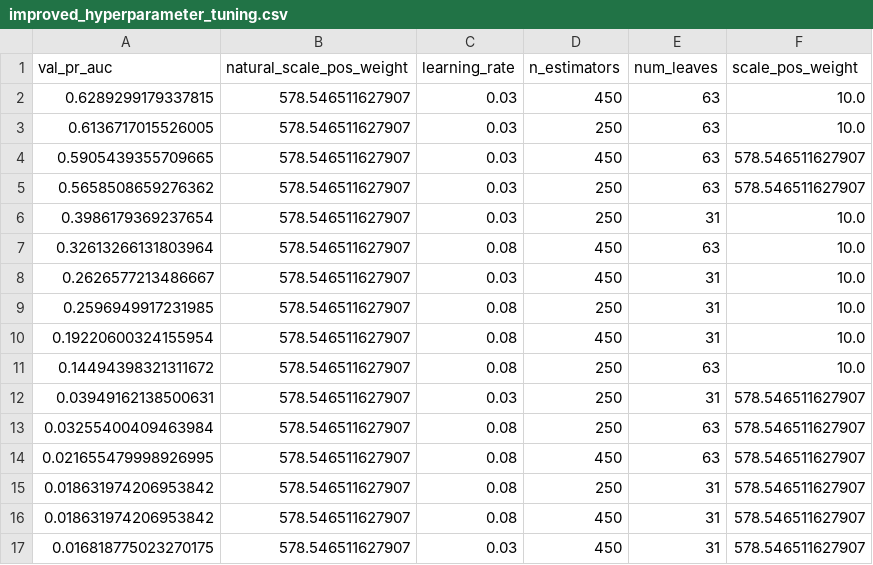
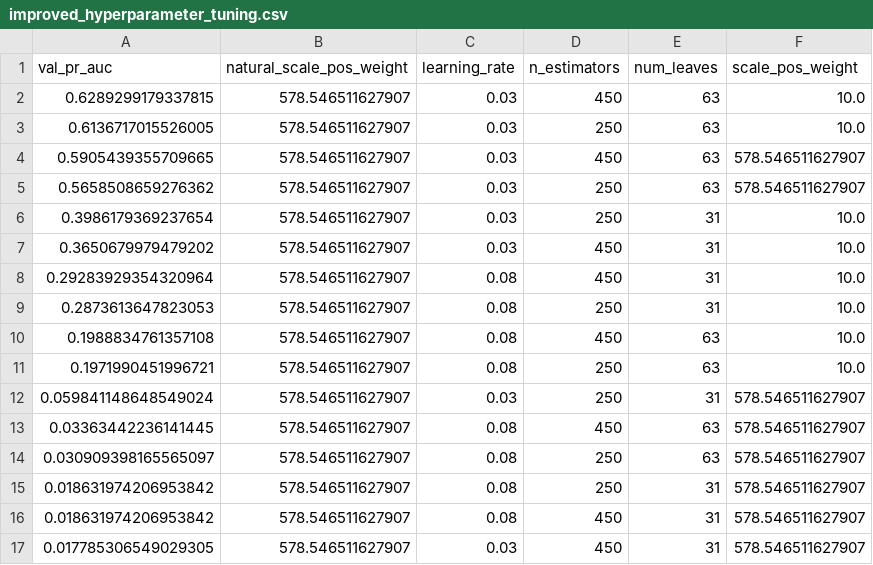
Before and after one commit to AnBinh1703/Final_Project_DMM501_Group1, a CSV file: artifacts/benchmarks/improved_hyperparameter_tuning.csv, drawn as a sheet.

```diff
--- a/artifacts/benchmarks/improved_hyperparameter_tuning.csv
+++ b/artifacts/benchmarks/improved_hyperparameter_tuning.csv
@@ -6,12 +6,12 @@ val_pr_auc,natural_scale_pos_weight,learning_rate,n_estimators,num_leaves,scale_
 0.3986179369237654,578.546511627907,0.03,250,31,10.0
-0.32613266131803964,578.546511627907,0.08,450,63,10.0
-0.2626577213486667,578.546511627907,0.03,450,31,10.0
-0.2596949917231985,578.546511627907,0.08,250,31,10.0
-0.19220600324155954,578.546511627907,0.08,450,31,10.0
-0.14494398321311672,578.546511627907,0.08,250,63,10.0
-0.03949162138500631,578.546511627907,0.03,250,31,578.546511627907
-0.03255400409463984,578.546511627907,0.08,250,63,578.546511627907
-0.021655479998926995,578.546511627907,0.08,450,63,578.546511627907
+0.3650679979479202,578.546511627907,0.03,450,31,10.0
+0.29283929354320964,578.546511627907,0.08,450,31,10.0
+0.2873613647823053,578.546511627907,0.08,250,31,10.0
+0.1988834761357108,578.546511627907,0.08,450,63,10.0
+0.1971990451996721,578.546511627907,0.08,250,63,10.0
+0.059841148648549024,578.546511627907,0.03,250,31,578.546511627907
+0.03363442236141445,578.546511627907,0.08,450,63,578.546511627907
+0.030909398165565097,578.546511627907,0.08,250,63,578.546511627907
 0.018631974206953842,578.546511627907,0.08,250,31,578.546511627907
 0.018631974206953842,578.546511627907,0.08,450,31,578.546511627907
-0.016818775023270175,578.546511627907,0.03,450,31,578.546511627907
+0.017785306549029305,578.546511627907,0.03,450,31,578.546511627907
```
Also changed, not shown: artifacts/benchmarks/improved_feature_importance.csv, artifacts/benchmarks/shap_importance_table.csv, 33 other files.
